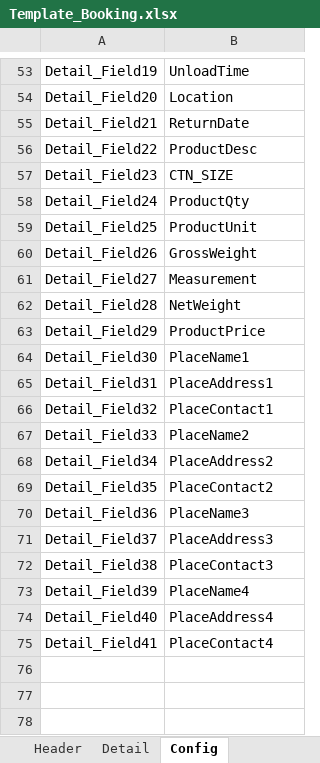
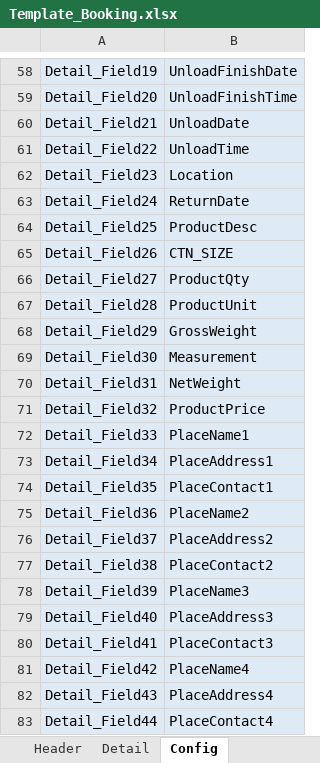
Before and after one commit to Erosagape/tawanjobonline, an Excel workbook: jobonline-admin/Resources/Import/Template_Booking.xlsx, sheet Config, drawn as a sheet; only a part is shown, gaps mark what is left out; values as stored, in another font and other column widths than the file's, no borders; addresses are those after the commit; the diff covers the shown part only; the diff names each change by its address in the sheet, - before the commit and + after, or states it on an @@ line.

```diff
--- a/jobonline-admin/Resources/Import/Template_Booking.xlsx (sheet Config)
+++ b/jobonline-admin/Resources/Import/Template_Booking.xlsx (sheet Config)
-A58:B80 fill: none
+A58:B80 fill: #DEEBF7
-B58: UnloadTime
+B58: UnloadFinishDate
-B59: Location
+B59: UnloadFinishTime
-B60: ReturnDate
+B60: UnloadDate
-B61: ProductDesc
+B61: UnloadTime
-B62: CTN_SIZE
+B62: Location
-B63: ProductQty
+B63: ReturnDate
-B64: ProductUnit
+B64: ProductDesc
-B65: GrossWeight
+B65: CTN_SIZE
-B66: Measurement
+B66: ProductQty
-B67: NetWeight
+B67: ProductUnit
-B68: ProductPrice
+B68: GrossWeight
-B69: PlaceName1
+B69: Measurement
-B70: PlaceAddress1
+B70: NetWeight
-B71: PlaceContact1
+B71: ProductPrice
-B72: PlaceName2
+B72: PlaceName1
-B73: PlaceAddress2
+B73: PlaceAddress1
-B74: PlaceContact2
+B74: PlaceContact1
-B75: PlaceName3
+B75: PlaceName2
-B76: PlaceAddress3
+B76: PlaceAddress2
-B77: PlaceContact3
+B77: PlaceContact2
-B78: PlaceName4
+B78: PlaceName3
-B79: PlaceAddress4
+B79: PlaceAddress3
-B80: PlaceContact4
+B80: PlaceContact3
+row 81: Detail_Field42 | PlaceName4
+row 82: Detail_Field43 | PlaceAddress4
+row 83: Detail_Field44 | PlaceContact4
```
Also changed, not shown: 7 added rows, 2 removed rows, 47 edited cells and cell formats elsewhere in this sheet, sheet Detail, sheet Header, 5 other files.
